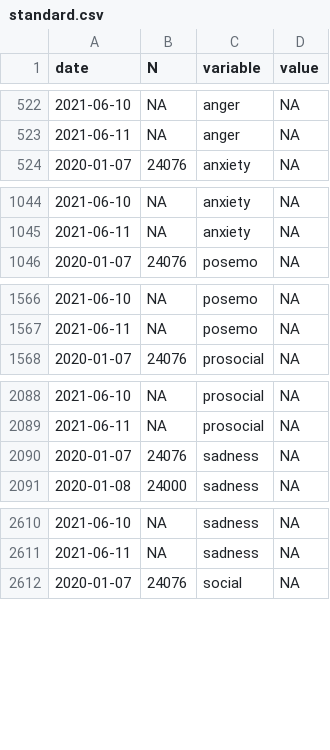
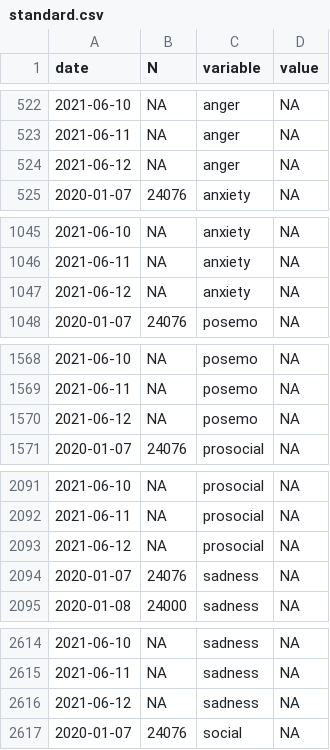
Before and after one commit to maxpel/covid19_monitor_austria, a CSV file: standard.csv, drawn as a sheet; only a part is shown, gaps mark what is left out; the diff covers the shown part only.

```diff
--- a/standard.csv
+++ b/standard.csv
@@ -523,2 +523,3 @@
 2021-06-11,NA,"anger",NA
+2021-06-12,NA,"anger",NA
 2020-01-07,24076,"anxiety",NA
@@ -1045,2 +1046,3 @@
 2021-06-11,NA,"anxiety",NA
+2021-06-12,NA,"anxiety",NA
 2020-01-07,24076,"posemo",NA
@@ -1567,2 +1569,3 @@
 2021-06-11,NA,"posemo",NA
+2021-06-12,NA,"posemo",NA
 2020-01-07,24076,"prosocial",NA
@@ -2089,2 +2092,3 @@
 2021-06-11,NA,"prosocial",NA
+2021-06-12,NA,"prosocial",NA
 2020-01-07,24076,"sadness",NA
@@ -2611,2 +2615,3 @@
 2021-06-11,NA,"sadness",NA
+2021-06-12,NA,"sadness",NA
 2020-01-07,24076,"social",NA
```
Also changed, not shown: 1 added row elsewhere in this file, twitter.csv, 1 other file.
